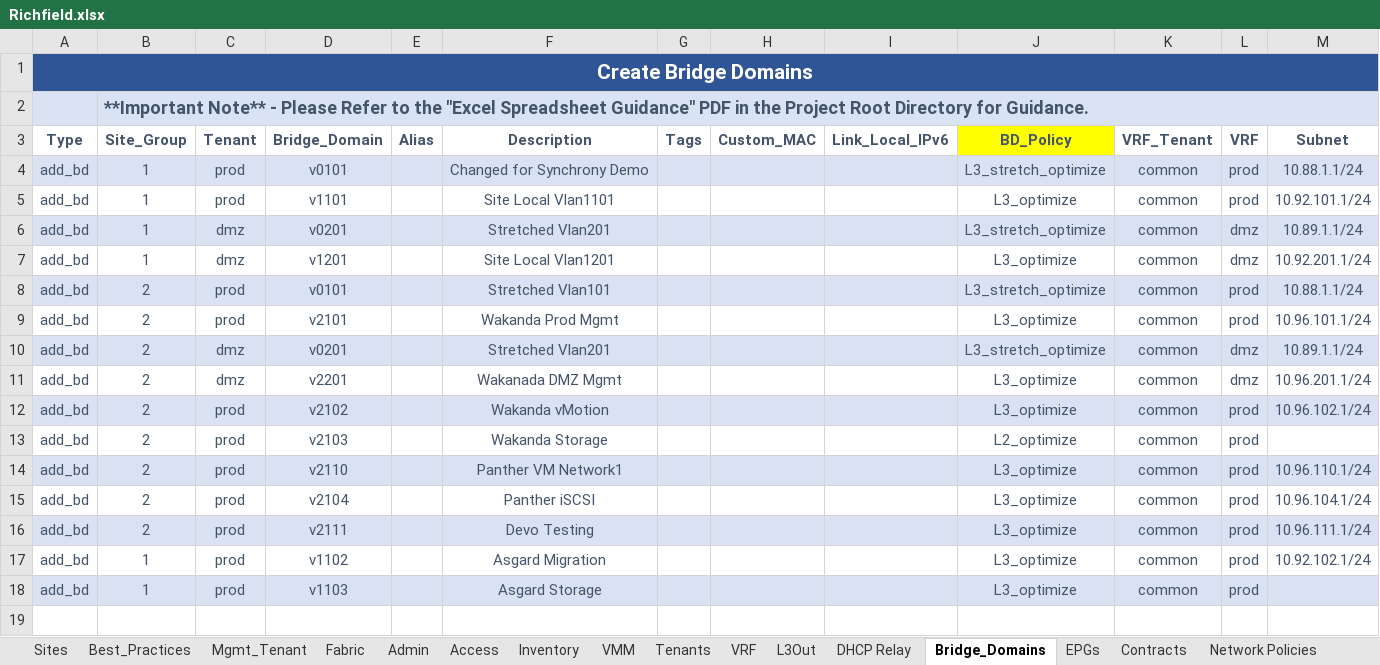
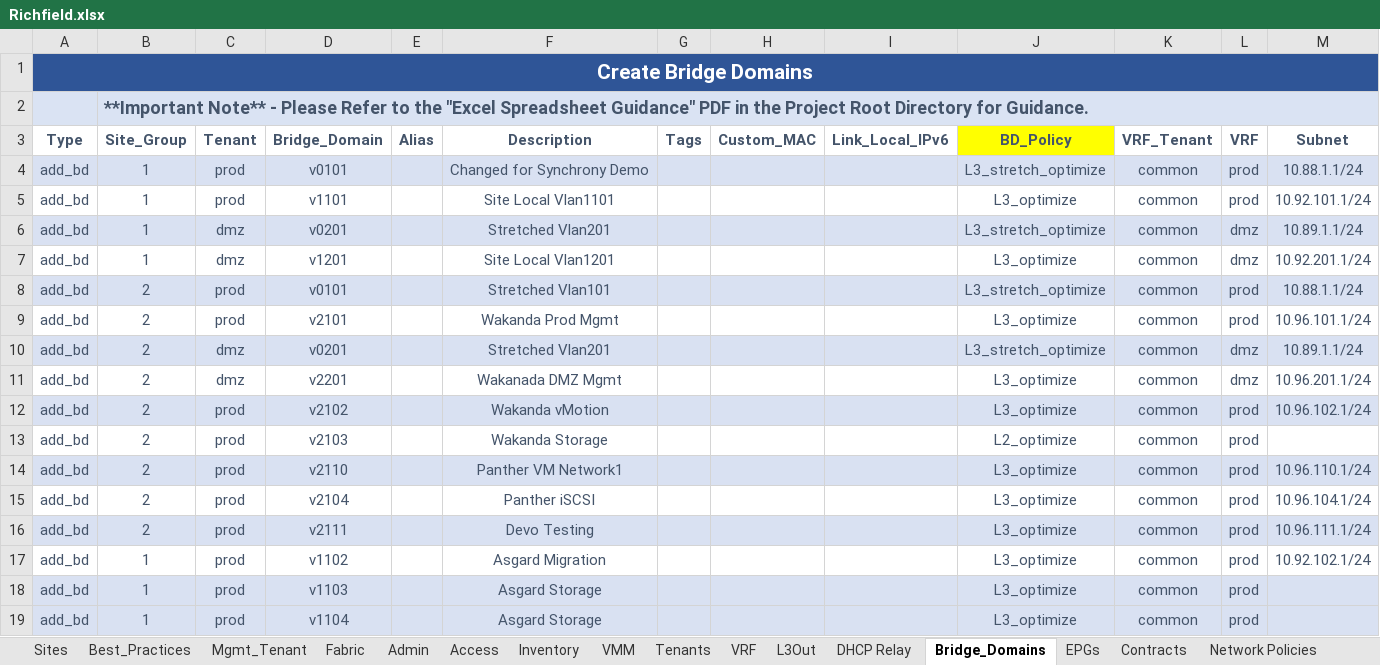
Before and after one commit to scotttyso/iac, an Excel workbook: Richfield.xlsx, sheet Bridge_Domains, drawn as a sheet; only a part is shown; values as stored, in another font and other column widths than the file's, no borders; rows hold the shown columns only; the diff names each change by its address in the sheet, - before the commit and + after, or states it on an @@ line.

```diff
--- a/Richfield.xlsx (sheet Bridge_Domains)
+++ b/Richfield.xlsx (sheet Bridge_Domains)
+row 19: add_bd | 1 | prod | v1104 |  | Asgard Storage |  |  |  | L3_optimize | common | prod
```
Also changed, not shown: sheet EPGs, sheet Sites, sheet Admin, Wakanda_intf_selectors.xlsx, 51 other files.
